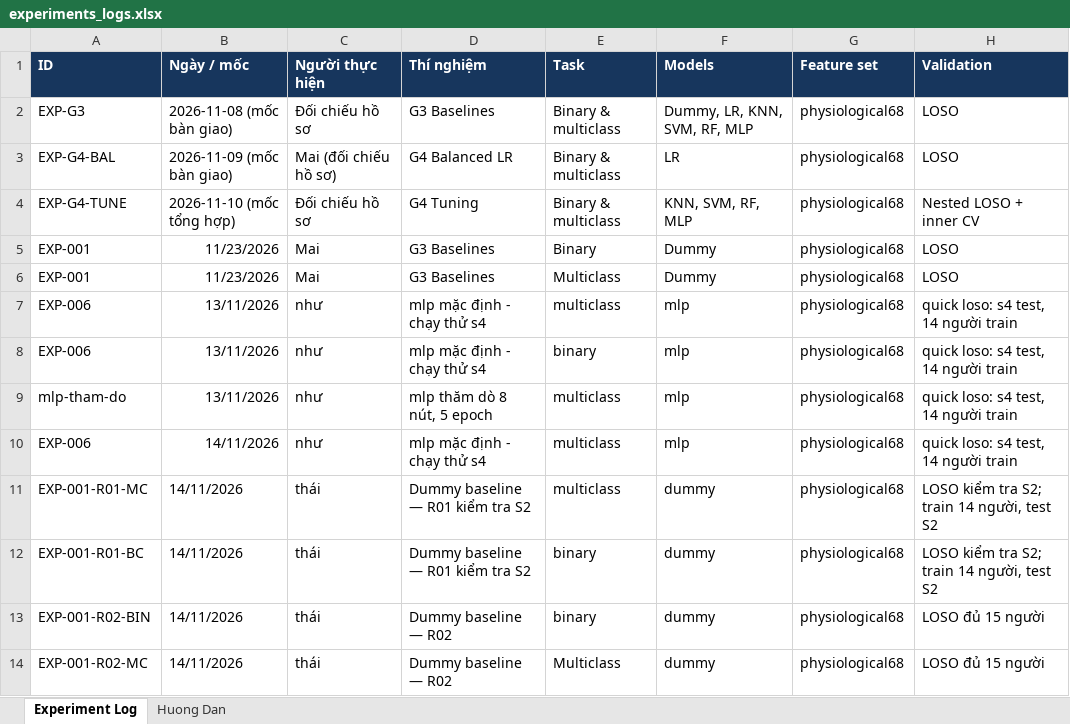
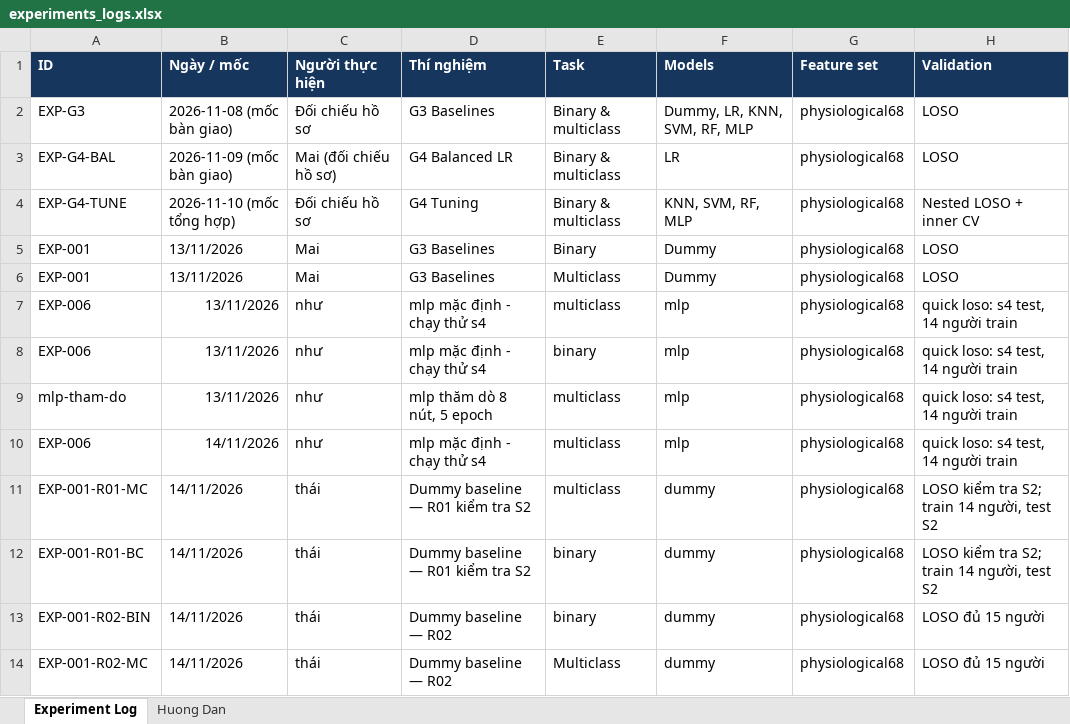
Before and after one commit to thaitran14072006/SGU26_Group09_Machine_Learning, an Excel workbook: wesad-stress-detection/experiments/experiments_logs.xlsx, sheet Experiment Log, drawn as a sheet; only a part is shown; values as stored, in another font and other column widths than the file's, no borders; the diff names each change by its address in the sheet, - before the commit and + after, or states it on an @@ line.

Commit message:
chỉnh ngày tháng lại

```diff
--- a/wesad-stress-detection/experiments/experiments_logs.xlsx (sheet Experiment Log)
+++ b/wesad-stress-detection/experiments/experiments_logs.xlsx (sheet Experiment Log)
-B5:B6 (Ngày / mốc): 11/23/2026
+B5:B6 (Ngày / mốc): 13/11/2026
```
